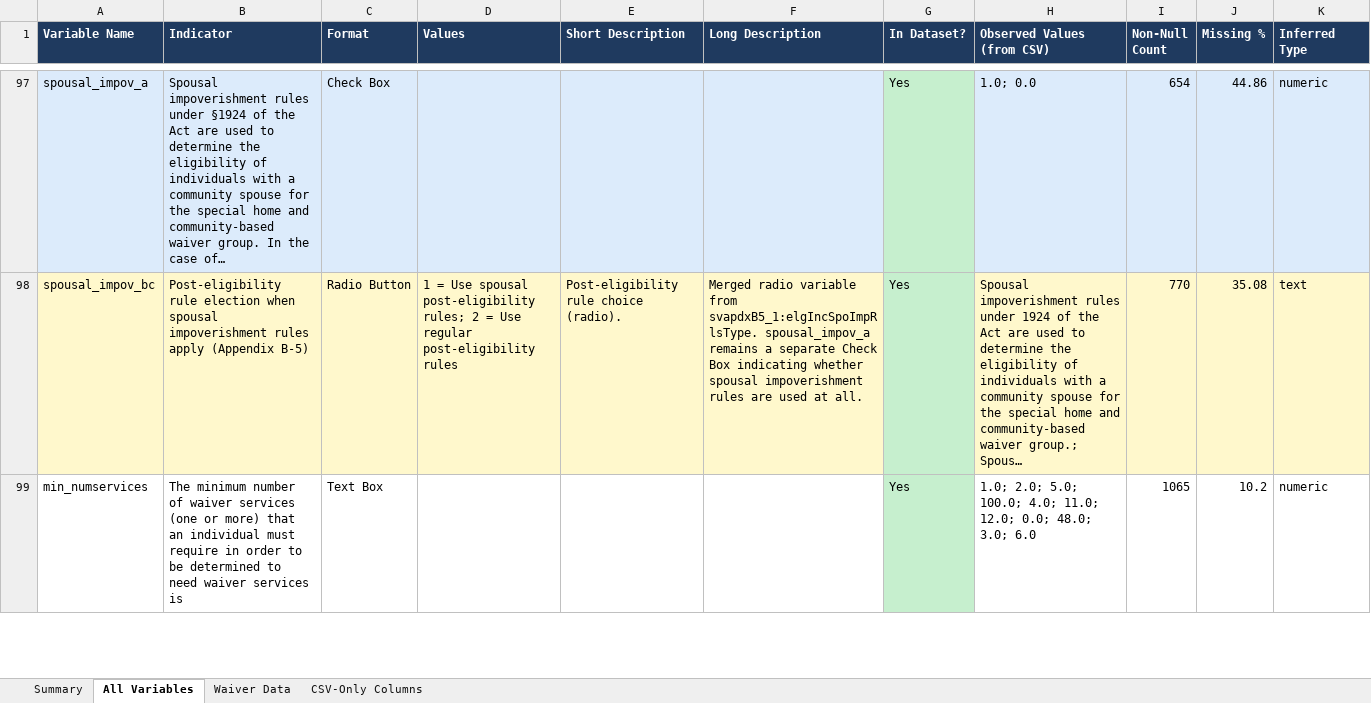
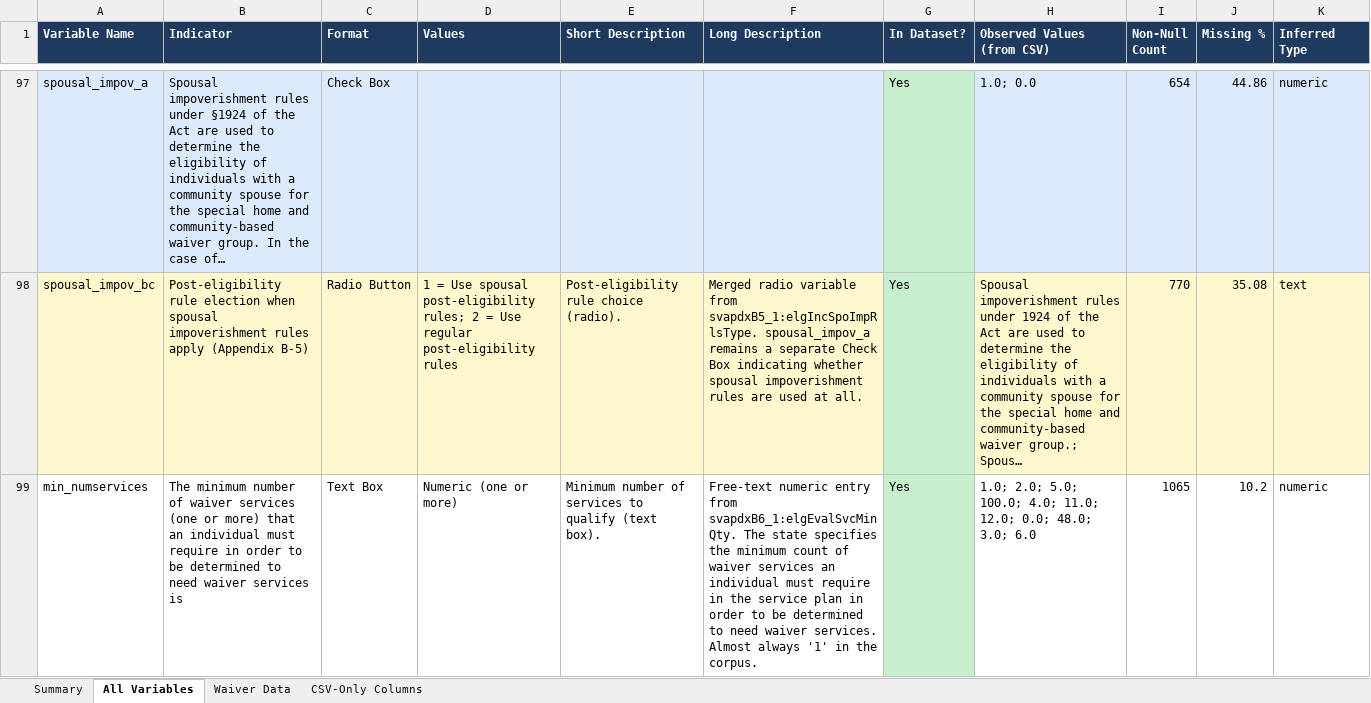
Before and after one commit to kemmiller/The-Medicaid-Home-and-Community-Based-Services-1915-c-Waiver-Atlas, an Excel workbook: docs/1915C_Data_Dictionary_Updated.xlsx, sheet All Variables, drawn as a sheet; only a part is shown, gaps mark what is left out; long unchanged cells end in …; values as stored, in another font and other column widths than the file's, no borders; the diff covers the shown part only; the diff names each change by its address in the sheet, - before the commit and + after, or states it on an @@ line.

```diff
--- a/docs/1915C_Data_Dictionary_Updated.xlsx (sheet All Variables)
+++ b/docs/1915C_Data_Dictionary_Updated.xlsx (sheet All Variables)
-D99 (Values): (empty)
+D99 (Values): Numeric (one or more)
-E99 (Short Description): (empty)
+E99 (Short Description): Minimum number of services to qualify (text box).
-F99 (Long Description): (empty)
+F99 (Long Description): Free-text numeric entry from svapdxB6_1:elgEvalSvcMinQty. The state specifies the minimum count of waiver services an individual must require in the service plan in order to be determined to need waiver services. Almost always '1' in the corpus.
```
Also changed, not shown: 1 added row and 1 edited cell elsewhere in this sheet, sheet Waiver Data, sheet Summary, 2 other files.
